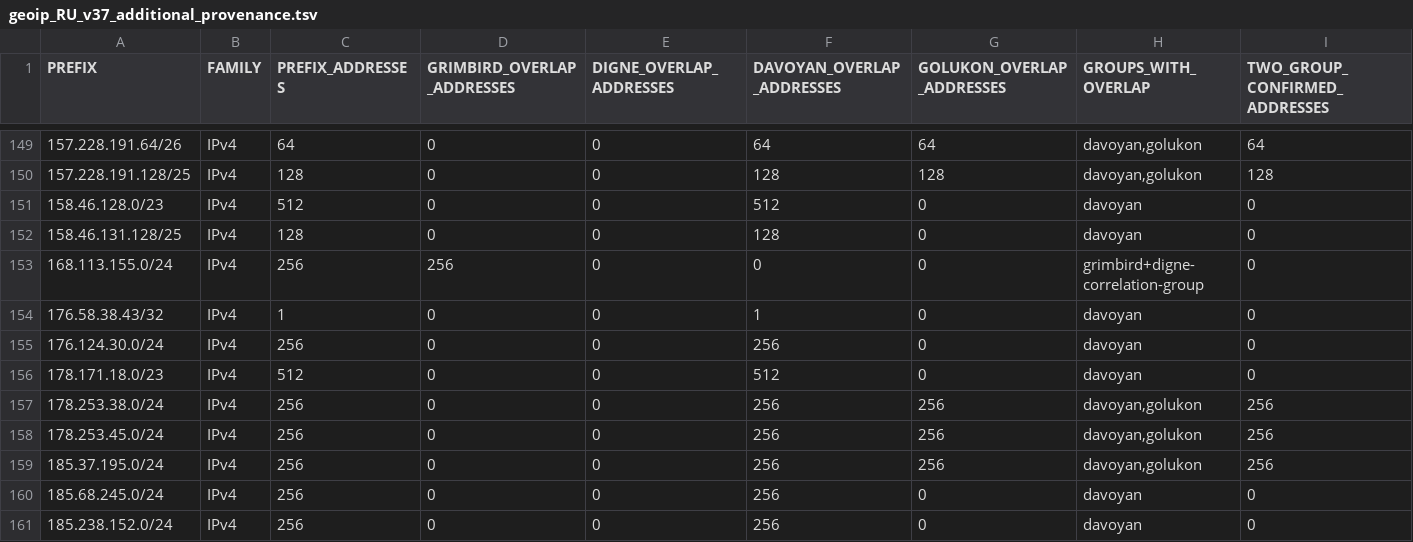
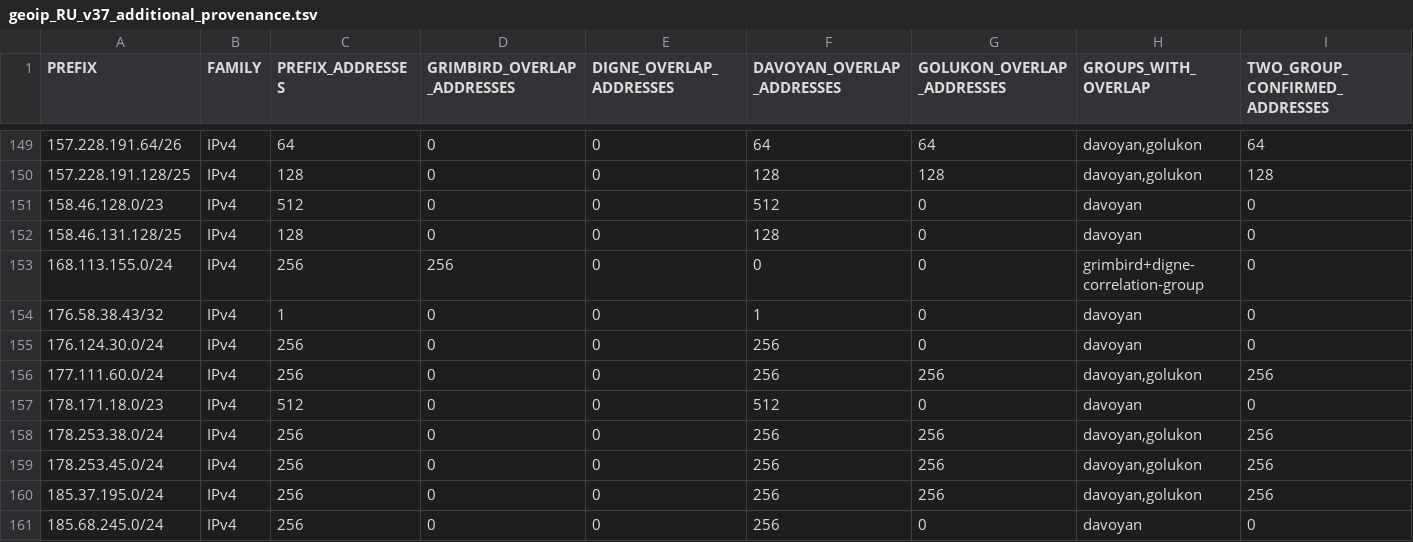
Before and after one commit to SpeedeMiner/Geoip-ru-server, a TSV file: geoip_RU_v37_additional_provenance.tsv, drawn as a sheet; only a part is shown, gaps mark what is left out; the shorter side is filled out with more unchanged rows; rows hold the shown columns only; the diff names each change by its address in the sheet, - before the commit and + after, or states it on an @@ line.

```diff
--- a/geoip_RU_v37_additional_provenance.tsv
+++ b/geoip_RU_v37_additional_provenance.tsv
+row 156: 177.111.60.0/24 | IPv4 | 256 | 0 | 0 | 256 | 256 | davoyan,golukon | 256
```
Also changed, not shown: geoip_RU_category_audit.tsv, geoip_RU_company_asn_manifest.tsv, 35 other files.
